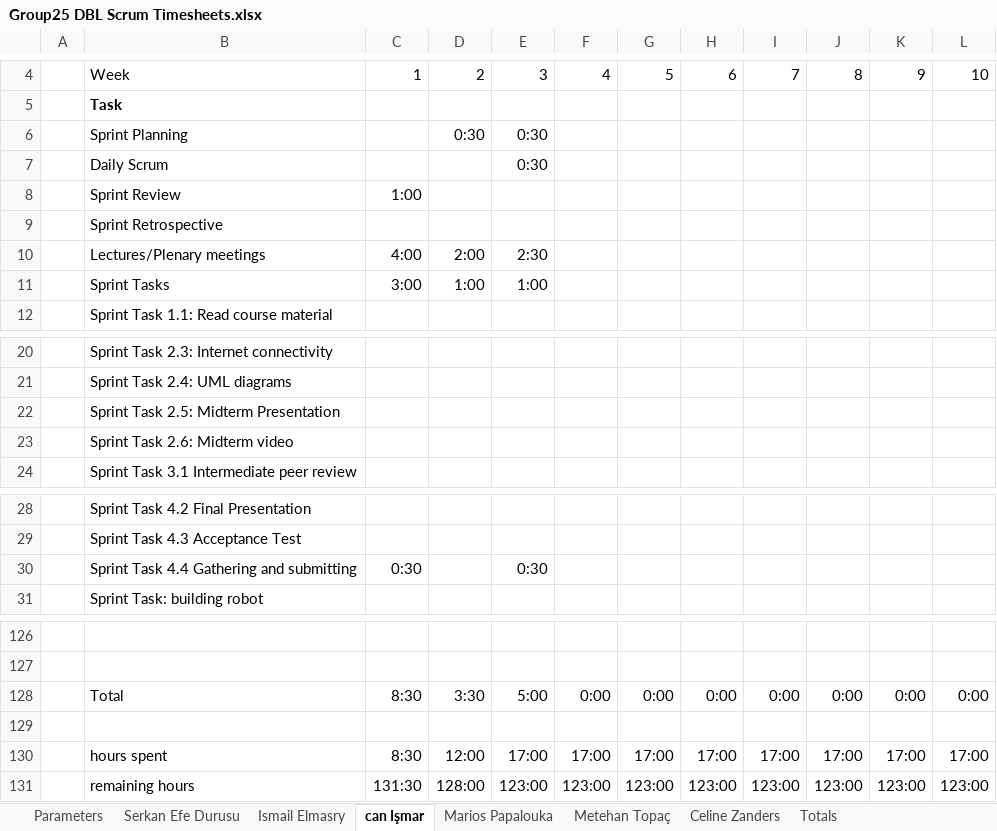
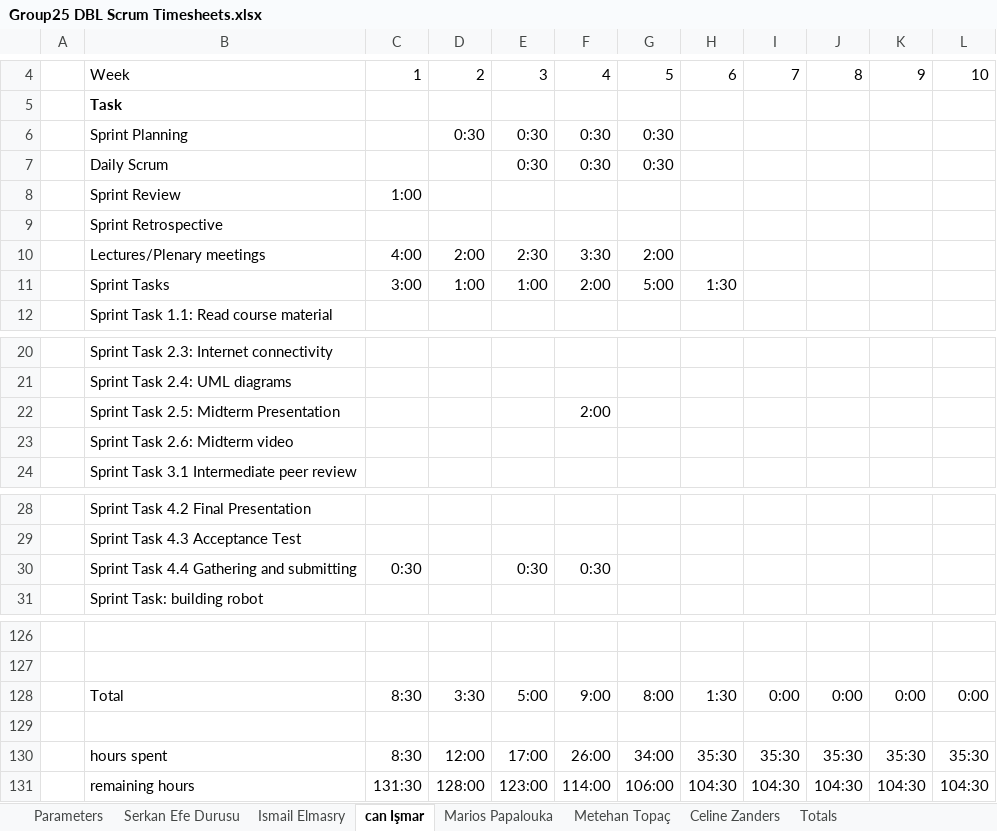
Before and after one commit to ismailelmasry/Embedded_system_group25, an Excel workbook: Sprint3/week6/Group25 DBL Scrum Timesheets.xlsx, sheet can Işmar, drawn as a sheet; only a part is shown, gaps mark what is left out; values as stored, in another font and other column widths than the file's, no borders; conditional formats not drawn; removed rows and columns are numbered as before the commit, all else as after; the diff names each change by its address in the sheet, - before the commit and + after, or states it on an @@ line.

Commit message:
timesheet

```diff
--- a/Sprint3/week6/Group25 DBL Scrum Timesheets.xlsx (sheet can Işmar)
+++ b/Sprint3/week6/Group25 DBL Scrum Timesheets.xlsx (sheet can Işmar)
-F6:F7: (empty)
+F6:F7: 0:30
-G6:G7: (empty)
+G6:G7: 0:30
-F10: (empty)
+F10: 3:30
-G10: (empty)
+G10: 2:00
-F11: (empty)
+F11: 2:00
-G11: (empty)
+G11: 5:00
-H11: (empty)
+H11: 1:30
-F22: (empty)
+F22: 2:00
-F30: (empty)
+F30: 0:30
-F128: 0:00
+F128: 9:00
-G128: 0:00
+G128: 8:00
-H128: 0:00
+H128: 1:30
-row 130:  | hours spent | 8:30 | 12:00 | 17:00 | 17:00 | 17:00 | 17:00 | 17:00 | 17:00 | 17:00 | 17:00
+row 130:  | hours spent | 8:30 | 12:00 | 17:00 | 26:00 | 34:00 | 35:30 | 35:30 | 35:30 | 35:30 | 35:30
-F131: 123:00
+F131: 114:00
-G131: 123:00
+G131: 106:00
-H131: 123:00
+H131: 104:30
-I131: 123:00
+I131: 104:30
-J131: 123:00
+J131: 104:30
-K131: 123:00
+K131: 104:30
-L131: 123:00
+L131: 104:30
```
Also changed, not shown: sheet Totals, charts or pictures.
